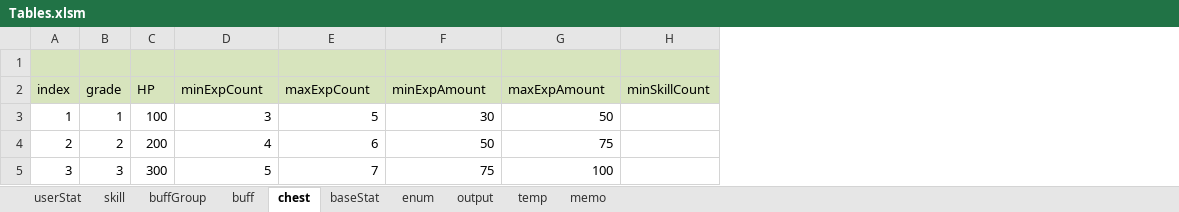
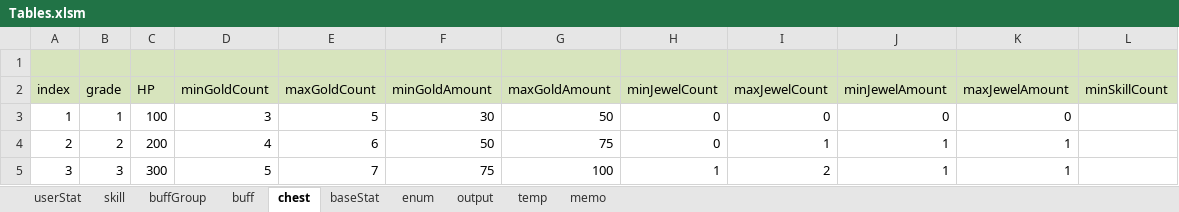
Before and after one commit to Wookok/project, an Excel workbook: dataTable/Tables.xlsm, sheet chest, drawn as a sheet; only a part is shown; values as stored, in another font and other column widths than the file's, no borders; the diff names each change by its address in the sheet, - before the commit and + after, or states it on an @@ line.

```diff
--- a/dataTable/Tables.xlsm (sheet chest)
+++ b/dataTable/Tables.xlsm (sheet chest)
+column H (minJewelCount), rows 3-5: 0 | 0 | 1
+column I (maxJewelCount), rows 3-5: 0 | 1 | 2
+column J (minJewelAmount), rows 3-5: 0 | 1 | 1
+column K (maxJewelAmount), rows 3-5: 0 | 1 | 1
-D2: minExpCount
+D2: minGoldCount
-E2: maxExpCount
+E2: maxGoldCount
-F2: minExpAmount
+F2: minGoldAmount
-G2: maxExpAmount
+G2: maxGoldAmount
```
Also changed, not shown: sheet buff, sheet skill, sheet buffGroup, sheet output, sheet userStat, 19 other files.
